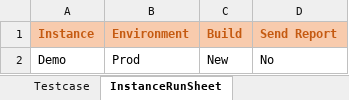
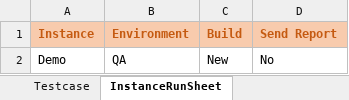
Before and after one commit to ReepuShah/Automation-UI, an Excel workbook: RunManager.xlsm, sheet InstanceRunSheet, drawn as a sheet; values as stored, in another font and other column widths than the file's, no borders; the diff names each change by its address in the sheet, - before the commit and + after, or states it on an @@ line.

```diff
--- a/RunManager.xlsm (sheet InstanceRunSheet)
+++ b/RunManager.xlsm (sheet InstanceRunSheet)
-B2 (Environment): Prod
+B2 (Environment): QA
```
Also changed, not shown: 14 other files.
